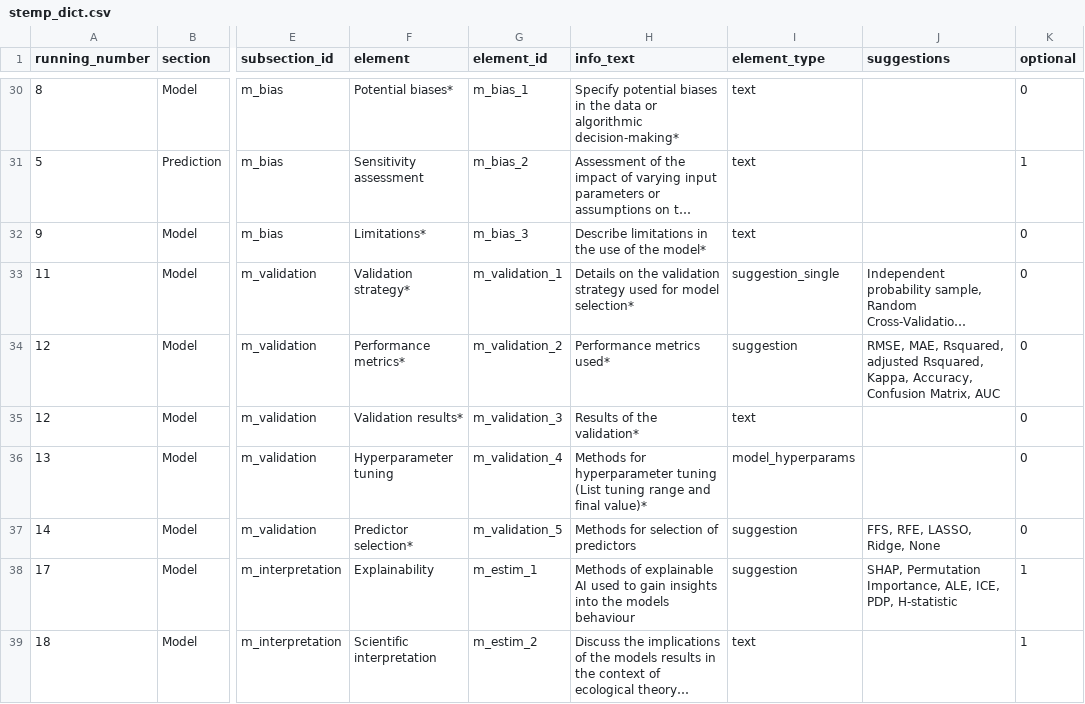
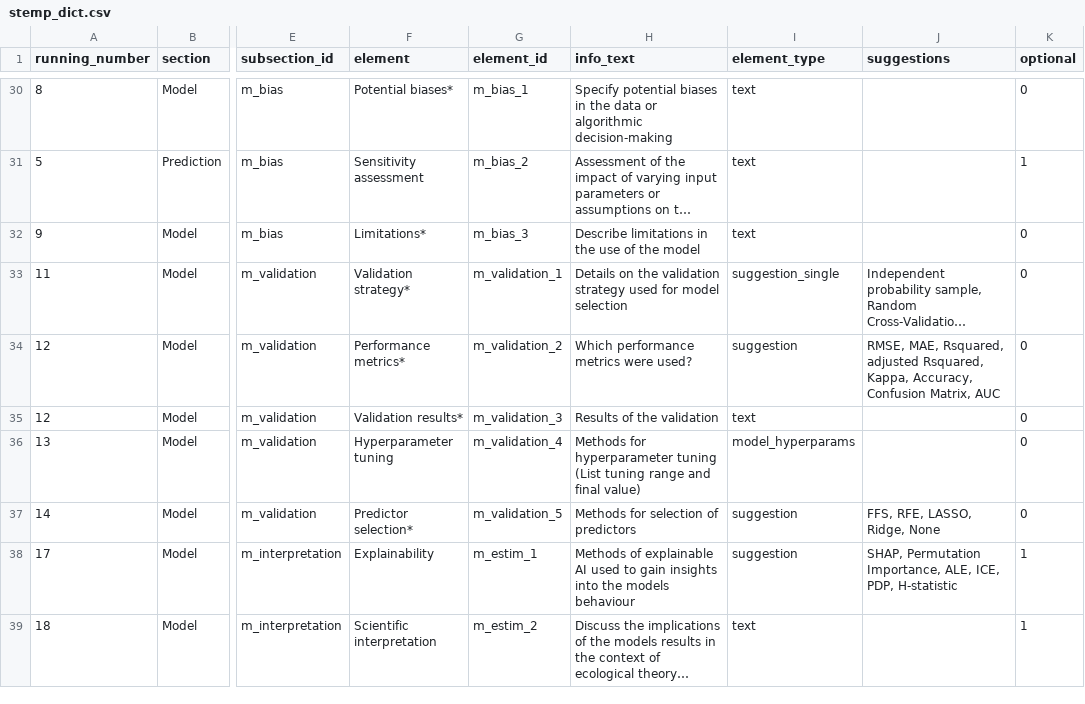
Before and after one commit to LOEK-RS/STeMP, a CSV file: www/stemp_dict.csv, drawn as a sheet; only a part is shown, gaps mark what is left out; long unchanged cells end in …; the diff covers the shown part only; the diff names each change by its address in the sheet, - before the commit and + after, or states it on an @@ line.

```diff
--- a/www/stemp_dict.csv
+++ b/www/stemp_dict.csv
-H30 (info_text): …or algorithmic decision-making*
+H30 (info_text): …or algorithmic decision-making
-H32 (info_text): Describe limitations in the use of the model*
+H32 (info_text): Describe limitations in the use of the model
-H33 (info_text): …for model selection*
+H33 (info_text): …for model selection
-H34 (info_text): Performance metrics used*
+H34 (info_text): Which performance metrics were used?
-H35 (info_text): Results of the validation*
+H35 (info_text): Results of the validation
-H36 (info_text): …and final value)*
+H36 (info_text): …and final value)
```
Also changed, not shown: 1 added row, 1 removed row and 38 edited cells elsewhere in this file, 4 other files.
